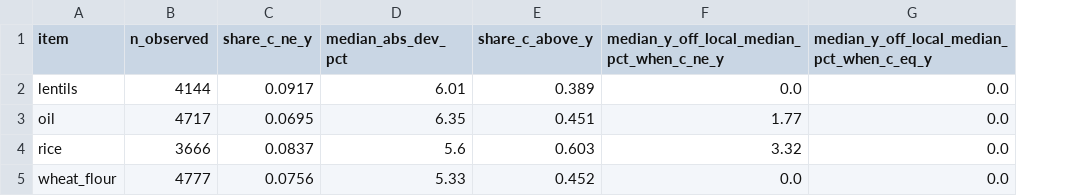
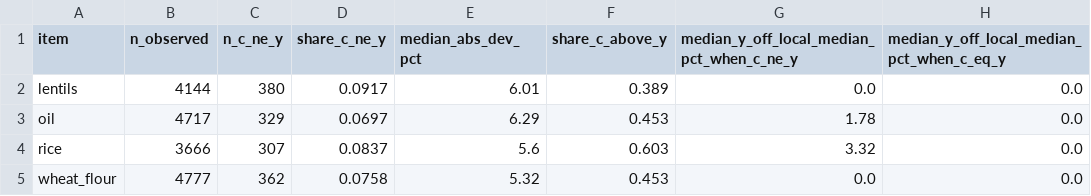
Before and after one commit to alaminXpro/rtfp-imputed-food-prices-evaluation-bangladesh, a CSV file: outputs/tables/T_A1b_c_vs_y.csv, drawn as a sheet; addresses are those after the commit; the diff names each change by its address in the sheet, - before the commit and + after, or states it on an @@ line.

Commit message:
fix: corrections from independent verification
- truth from the latest vintage containing the item (latent bug)
- crosswalk drift guard now runs inside build_stack
- c_ vs y share uses |c/y-1| > 1% as stated (oil 329, wheat 362)
- docs: rice absent from 42 vintages (not 38); releases interleave,
  and 7 reduced releases carry differing values; third geo_id re-key;
  co-located markets; precise lag wording

```diff
--- a/outputs/tables/T_A1b_c_vs_y.csv
+++ b/outputs/tables/T_A1b_c_vs_y.csv
+column C (n_c_ne_y), rows 2-5: 380 | 329 | 307 | 362
-D3 (share_c_ne_y): 0.0695
+D3 (share_c_ne_y): 0.0697
-E3 (median_abs_dev_pct): 6.35
+E3 (median_abs_dev_pct): 6.29
-F3 (share_c_above_y): 0.451
+F3 (share_c_above_y): 0.453
-G3: 1.77
+G3: 1.78
-D5 (share_c_ne_y): 0.0756
+D5 (share_c_ne_y): 0.0758
-E5 (median_abs_dev_pct): 5.33
+E5 (median_abs_dev_pct): 5.32
-F5 (share_c_above_y): 0.452
+F5 (share_c_above_y): 0.453
```
Also changed, not shown: 9 other files.
